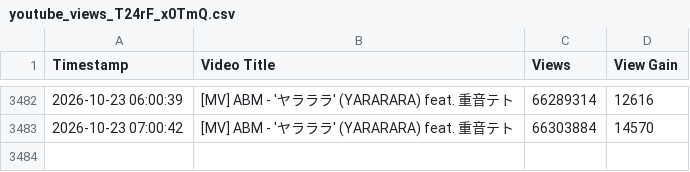
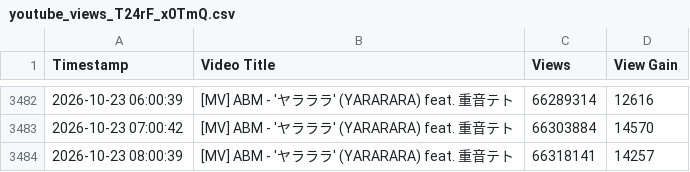
Before and after one commit to kienha5/track-view, a CSV file: [MV] ABM - 'ヤラララ' (YARARARA) feat. 重音テト/youtube_views_T24rF_x0TmQ.csv, drawn as a sheet; only a part is shown, gaps mark what is left out; the diff names each change by its address in the sheet, - before the commit and + after, or states it on an @@ line.

```diff
--- a/[MV] ABM - 'ヤラララ' (YARARARA) feat. 重音テト/youtube_views_T24rF_x0TmQ.csv
+++ b/[MV] ABM - 'ヤラララ' (YARARARA) feat. 重音テト/youtube_views_T24rF_x0TmQ.csv
+row 3484: 2026-10-23 08:00:39 | [MV] ABM - 'ヤラララ' (YARARARA) feat. 重音テト | 66318141 | 14257
```
Also changed, not shown: [MV] ABM - '展示中毒' (Displayholic) feat. 初音ミク/youtube_views_786OXxbw2aM.csv, 2 other files.
